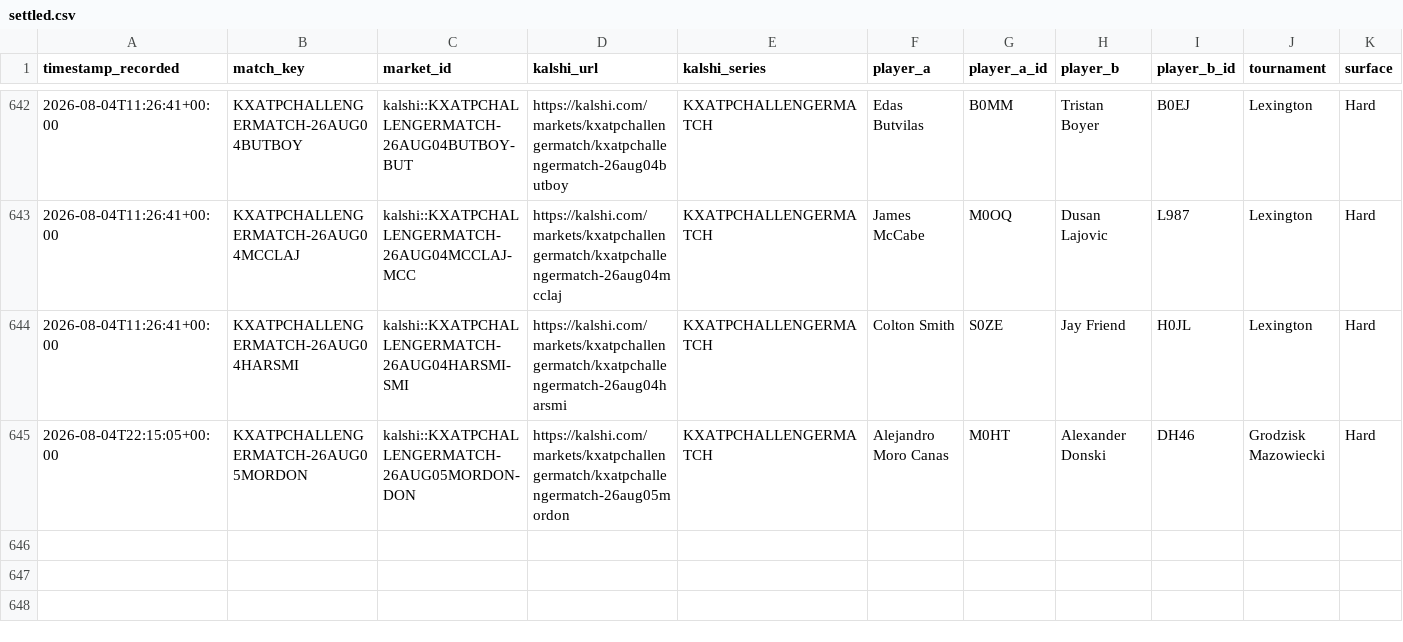
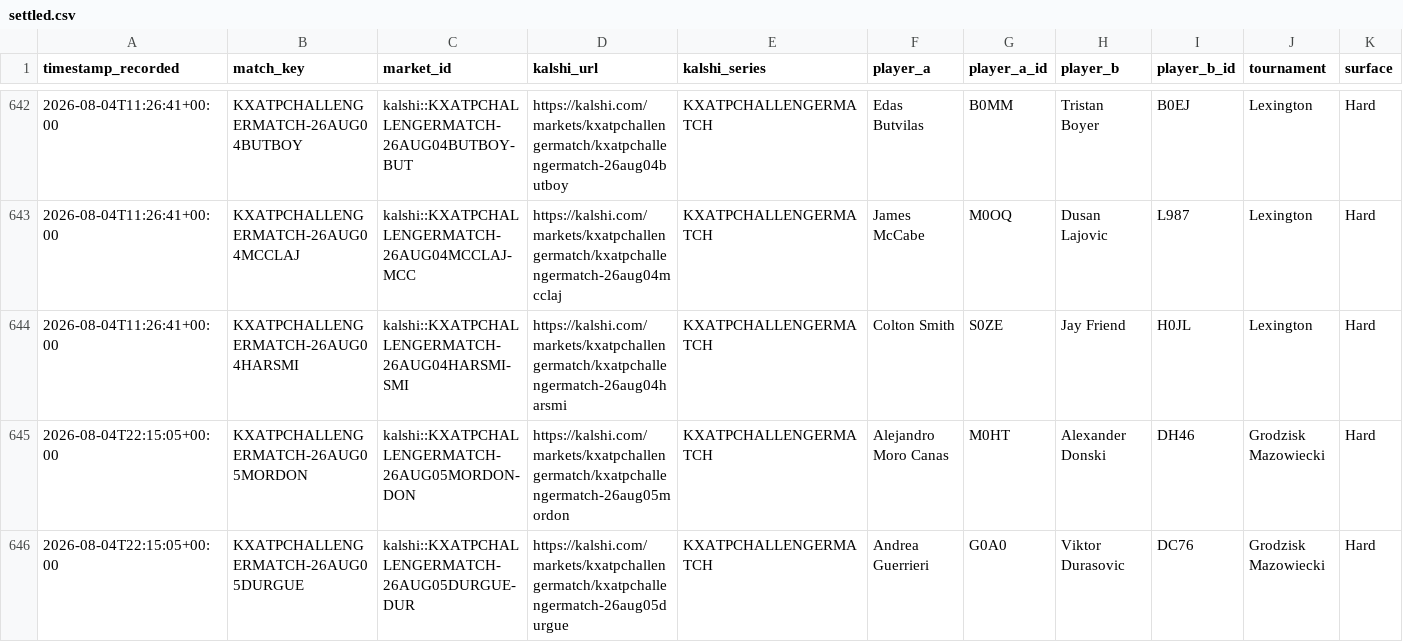
Before and after one commit to TKM6403/tennis-prediction-market, a CSV file: data/paper_trades/settled.csv, drawn as a sheet; only a part is shown, gaps mark what is left out; rows hold the shown columns only; the diff names each change by its address in the sheet, - before the commit and + after, or states it on an @@ line.

Commit message:
auto(paper-trader): 2026-08-05T14:13:16Z scan/settle

```diff
--- a/data/paper_trades/settled.csv
+++ b/data/paper_trades/settled.csv
+row 646: 2026-08-04T22:15:05+00:00 | KXATPCHALLENGERMATCH-26AUG05DURGUE | kalshi::KXATPCHALLENGERMATCH-26AUG05DURGUE-DUR | https://kalshi.com/markets/kxatpchallengermatch/kxatpchallengermatch-26aug05durgue | KXATPCHALLENGERMATCH | Andrea Guerrieri | G0A0 | Viktor Durasovic | DC76 | Grodzisk Mazowiecki | Hard
```
Also changed, not shown: data/paper_trades/pending.csv, 4 other files.
